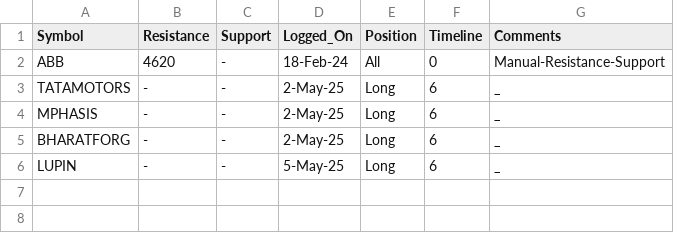
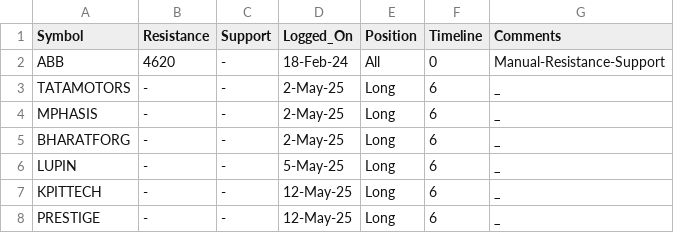
Before and after one commit to vishaln90/public_rep, a CSV file: Close_Monitor_1h.csv, drawn as a sheet.

Commit message:
Update Close_Monitor_1h.csv

```diff
--- a/Close_Monitor_1h.csv
+++ b/Close_Monitor_1h.csv
@@ -6 +6,3 @@ BHARATFORG,-,-,2-May-25,Long,6,_
 LUPIN,-,-,5-May-25,Long,6,_
+KPITTECH,-,-,12-May-25,Long,6,_
+PRESTIGE,-,-,12-May-25,Long,6,_
```
